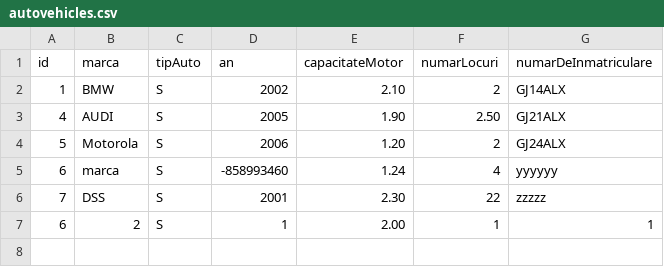
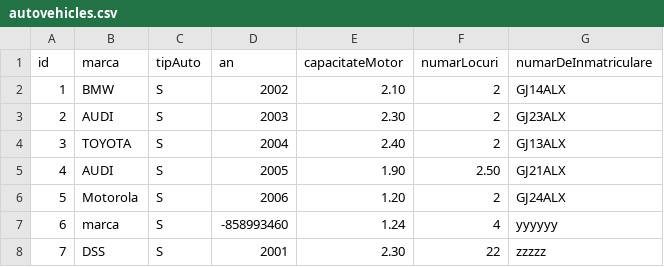
Before and after one commit to gandolh/UniversityStuffs, a CSV file: PP/Database/autovehicles.csv, drawn as a sheet; removed rows and columns are numbered as before the commit, all else as after; the diff names each change by its address in the sheet, - before the commit and + after, or states it on an @@ line.

```diff
--- a/PP/Database/autovehicles.csv
+++ b/PP/Database/autovehicles.csv
+row 3: 2 | AUDI | S | 2003 | 2.30 | 2 | GJ23ALX
+row 4: 3 | TOYOTA | S | 2004 | 2.40 | 2 | GJ13ALX
-row 7: 6 | 2 | S | 1 | 2.00 | 1 | 1
```
Also changed, not shown: 1 other file.
